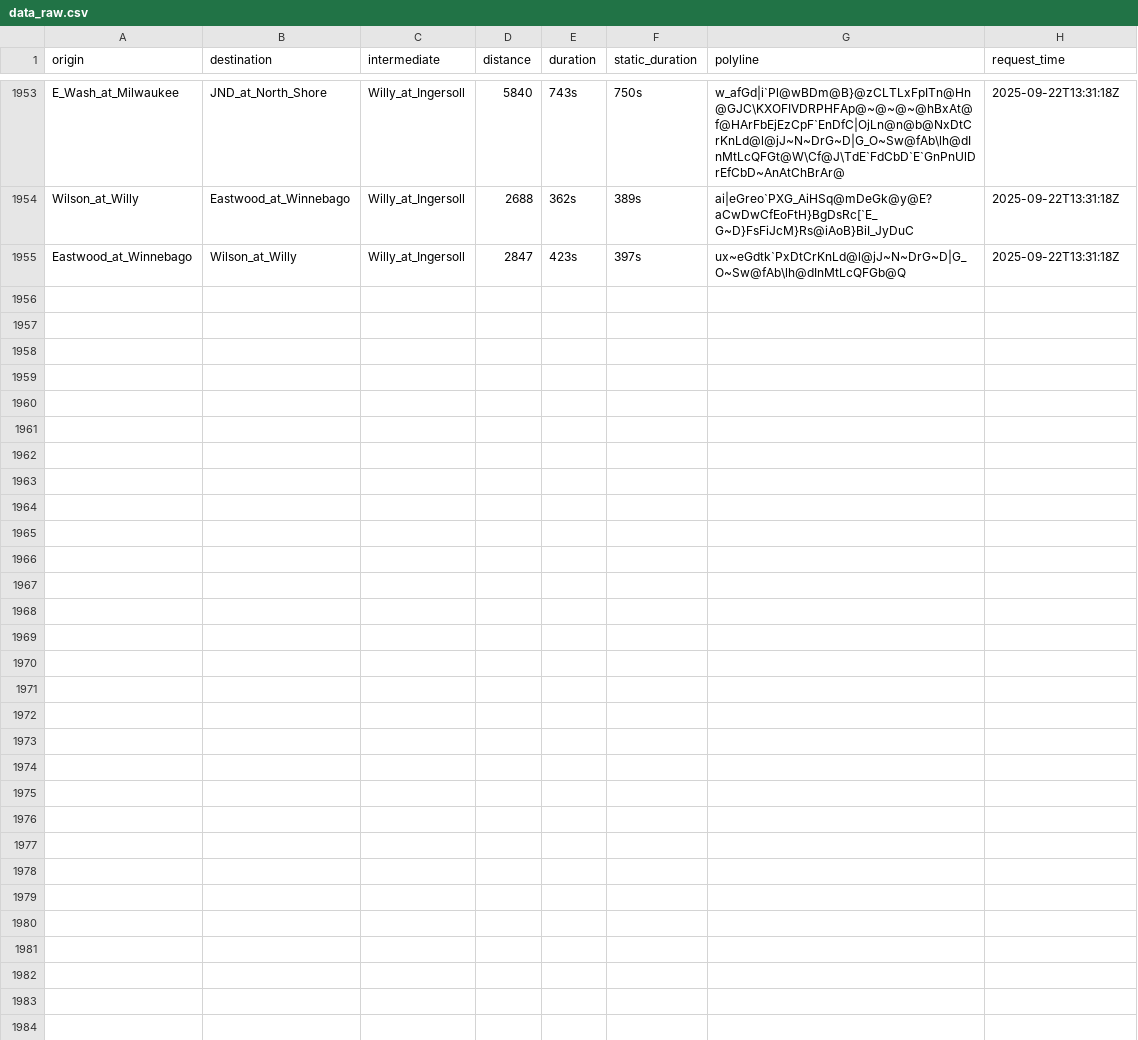
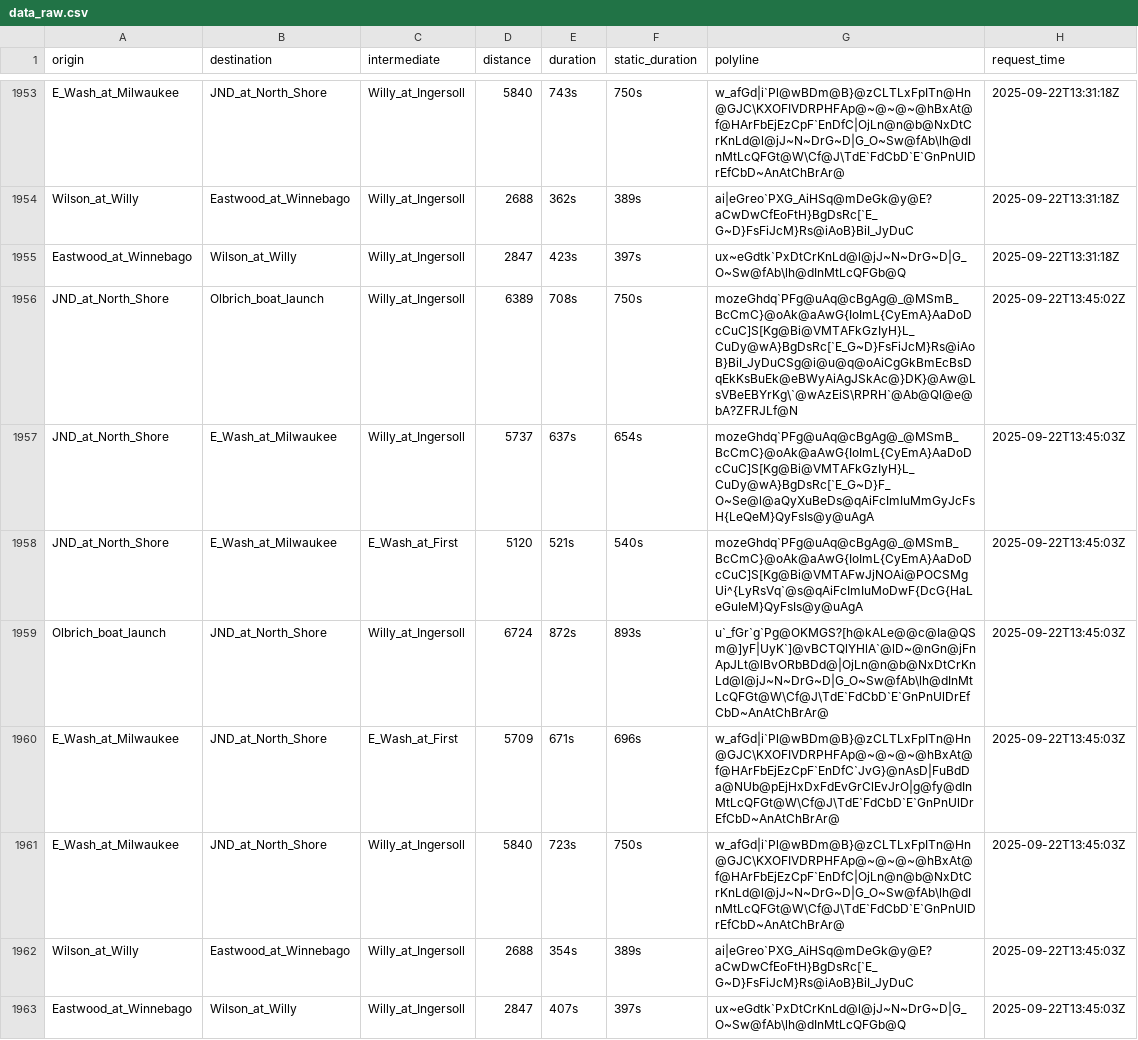
Before and after one commit to vgXhc/willy_street, a CSV file: data/data_raw.csv, drawn as a sheet; only a part is shown, gaps mark what is left out; the diff names each change by its address in the sheet, - before the commit and + after, or states it on an @@ line.

```diff
--- a/data/data_raw.csv
+++ b/data/data_raw.csv
+row 1956: JND_at_North_Shore | Olbrich_boat_launch | Willy_at_Ingersoll | 6389 | 708s | 750s | mozeGhdq`PFg@uAq@cBgAg@_@MSmB_BcCmC}@oAk@aAwG{IoImL{CyEmA}AaDoDcCuC]S[Kg@Bi@VMTAFkGzIyH}L_CuDy@wA}BgDsRc[`E_G~D}FsFiJcM}Rs@iAoB}BiI_JyDuCSg@i@u@q@oAiCgGkBmEcBsDqEkKsBuEk@eBWyAiAgJSkAc@}DK}@Aw@LsVBeEBYrKg\`@wAzEiS\RPRH`@Ab@Ql@e@bA?ZFRJLf@N | 2025-09-22T13:45:02Z
+row 1957: JND_at_North_Shore | E_Wash_at_Milwaukee | Willy_at_Ingersoll | 5737 | 637s | 654s | mozeGhdq`PFg@uAq@cBgAg@_@MSmB_BcCmC}@oAk@aAwG{IoImL{CyEmA}AaDoDcCuC]S[Kg@Bi@VMTAFkGzIyH}L_CuDy@wA}BgDsRc[`E_G~D}F_O~Se@l@aQyXuBeDs@qAiFcImIuMmGyJcFsH{LeQeM}QyFsIs@y@uAgA | 2025-09-22T13:45:03Z
+row 1958: JND_at_North_Shore | E_Wash_at_Milwaukee | E_Wash_at_First | 5120 | 521s | 540s | mozeGhdq`PFg@uAq@cBgAg@_@MSmB_BcCmC}@oAk@aAwG{IoImL{CyEmA}AaDoDcCuC]S[Kg@Bi@VMTAFwJjNOAi@POCSMgUi^{LyRsVq`@s@qAiFcImIuMoDwF{DcG{HaLeGuIeM}QyFsIs@y@uAgA | 2025-09-22T13:45:03Z
+row 1959: Olbrich_boat_launch | JND_at_North_Shore | Willy_at_Ingersoll | 6724 | 872s | 893s | u`_fGr`g`Pg@OKMGS?[h@kALe@@c@Ia@QSm@]yF|UyK`]@vBCTQlYHlA`@lD~@nGn@jFnApJLt@lBvORbBDd@|OjLn@n@b@NxDtCrKnLd@l@jJ~N~DrG~D|G_O~Sw@fAb\lh@dInMtLcQFGt@W\Cf@J\TdE`FdCbD`E`GnPnUlDrEfCbD~AnAtChBrAr@ | 2025-09-22T13:45:03Z
+row 1960: E_Wash_at_Milwaukee | JND_at_North_Shore | E_Wash_at_First | 5709 | 671s | 696s | w_afGd|i`Pl@wBDm@B}@zCLTLxFpITn@Hn@GJC\KXOFIVDRPHFAp@~@~@~@hBxAt@f@HArFbEjEzCpF`EnDfC`JvG}@nAsD|FuBdDa@NUb@pEjHxDxFdEvGrClEvJrO|g@fy@dInMtLcQFGt@W\Cf@J\TdE`FdCbD`E`GnPnUlDrEfCbD~AnAtChBrAr@ | 2025-09-22T13:45:03Z
+row 1961: E_Wash_at_Milwaukee | JND_at_North_Shore | Willy_at_Ingersoll | 5840 | 723s | 750s | w_afGd|i`Pl@wBDm@B}@zCLTLxFpITn@Hn@GJC\KXOFIVDRPHFAp@~@~@~@hBxAt@f@HArFbEjEzCpF`EnDfC|OjLn@n@b@NxDtCrKnLd@l@jJ~N~DrG~D|G_O~Sw@fAb\lh@dInMtLcQFGt@W\Cf@J\TdE`FdCbD`E`GnPnUlDrEfCbD~AnAtChBrAr@ | 2025-09-22T13:45:03Z
+row 1962: Wilson_at_Willy | Eastwood_at_Winnebago | Willy_at_Ingersoll | 2688 | 354s | 389s | ai|eGreo`PXG_AiHSq@mDeGk@y@E?aCwDwCfEoFtH}BgDsRc[`E_G~D}FsFiJcM}Rs@iAoB}BiI_JyDuC | 2025-09-22T13:45:03Z
+row 1963: Eastwood_at_Winnebago | Wilson_at_Willy | Willy_at_Ingersoll | 2847 | 407s | 397s | ux~eGdtk`PxDtCrKnLd@l@jJ~N~DrG~D|G_O~Sw@fAb\lh@dInMtLcQFGb@Q | 2025-09-22T13:45:03Z
```
Also changed, not shown: data/data_clean.csv, 1 other file.
